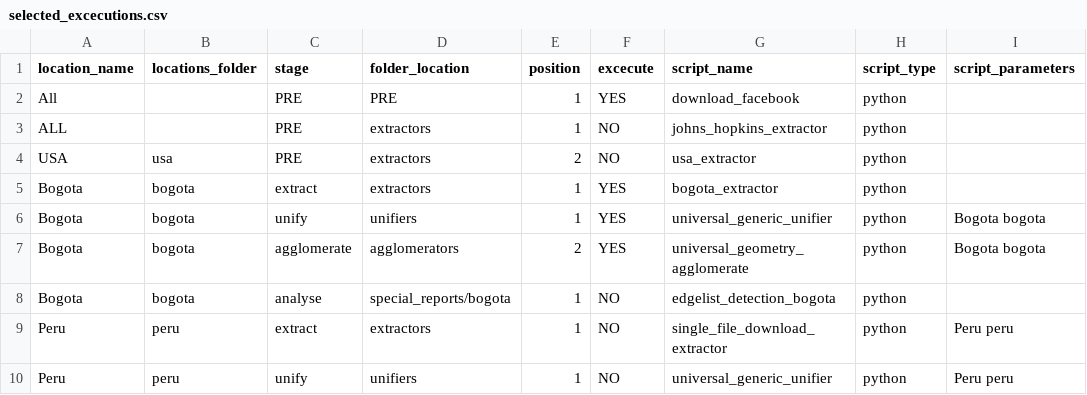
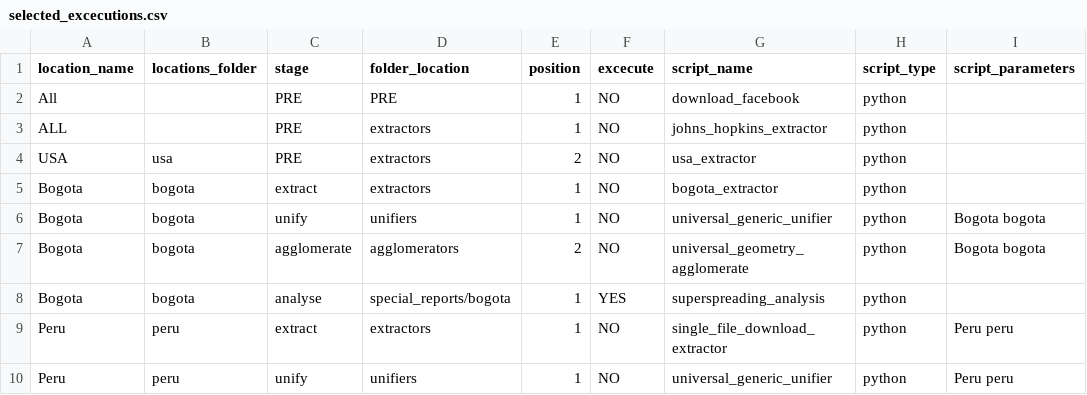
Before and after one commit to Data-Lama/covid_geoinsights_pipeline, a CSV file: pipeline_scripts/configuration/selected_excecutions.csv, drawn as a sheet; only a part is shown.

Commit message:
Added superspreading analysis bogota

```diff
--- a/pipeline_scripts/configuration/selected_excecutions.csv
+++ b/pipeline_scripts/configuration/selected_excecutions.csv
@@ -1,9 +1,9 @@
 location_name,locations_folder,stage,folder_location,position,excecute,script_name,script_type,script_parameters
-All,,PRE,PRE,1,YES,download_facebook,python,
+All,,PRE,PRE,1,NO,download_facebook,python,
 ALL,,PRE,extractors,1,NO,johns_hopkins_extractor,python,
 USA,usa,PRE,extractors,2,NO,usa_extractor,python,
-Bogota,bogota,extract,extractors,1,YES,bogota_extractor,python,
-Bogota,bogota,unify,unifiers,1,YES,universal_generic_unifier,python,Bogota bogota
-Bogota,bogota,agglomerate,agglomerators,2,YES,universal_geometry_agglomerate,python,Bogota bogota
-Bogota,bogota,analyse,special_reports/bogota,1,NO,edgelist_detection_bogota,python,
+Bogota,bogota,extract,extractors,1,NO,bogota_extractor,python,
+Bogota,bogota,unify,unifiers,1,NO,universal_generic_unifier,python,Bogota bogota
+Bogota,bogota,agglomerate,agglomerators,2,NO,universal_geometry_agglomerate,python,Bogota bogota
+Bogota,bogota,analyse,special_reports/bogota,1,YES,superspreading_analysis,python,
 Peru,peru,extract,extractors,1,NO,single_file_download_extractor,python,Peru peru
```
Also changed, not shown: pipeline_scripts/configuration/facebook_extraction.csv, 6 other files.
